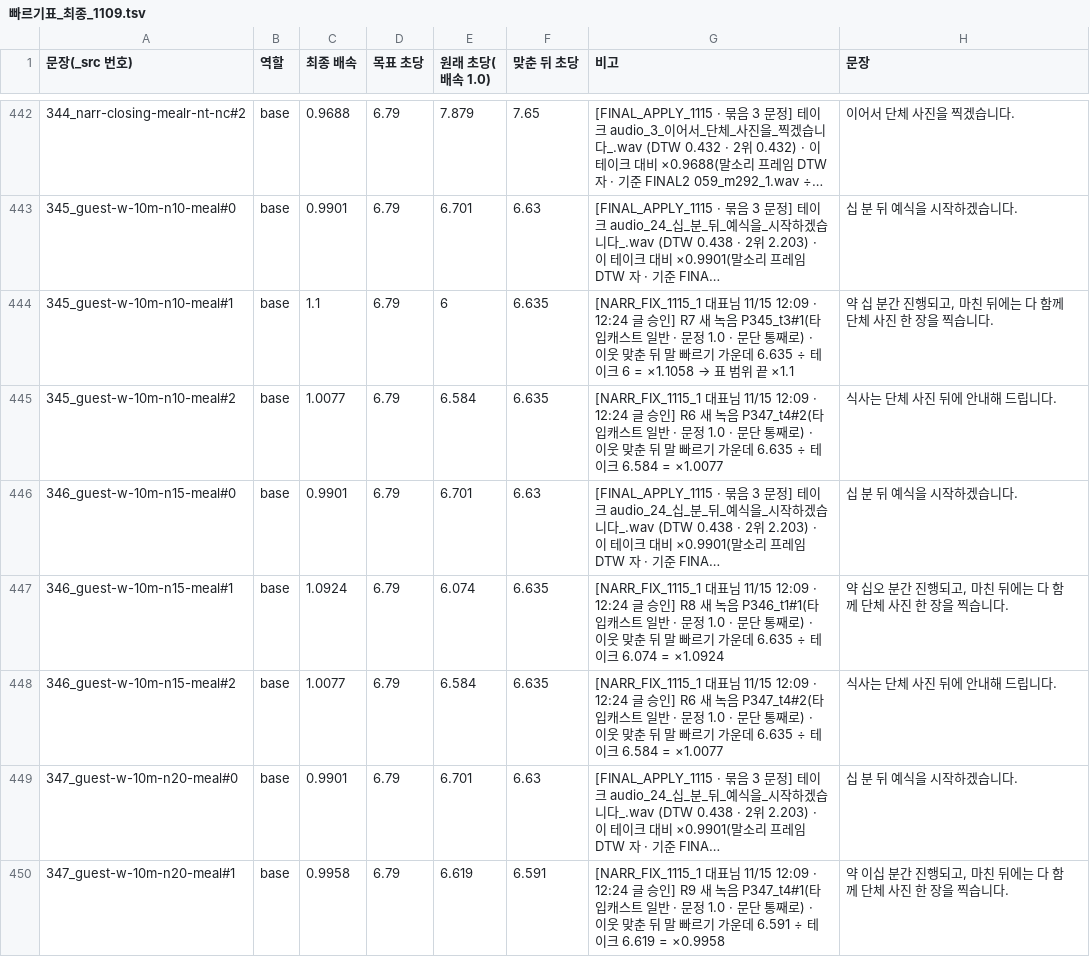
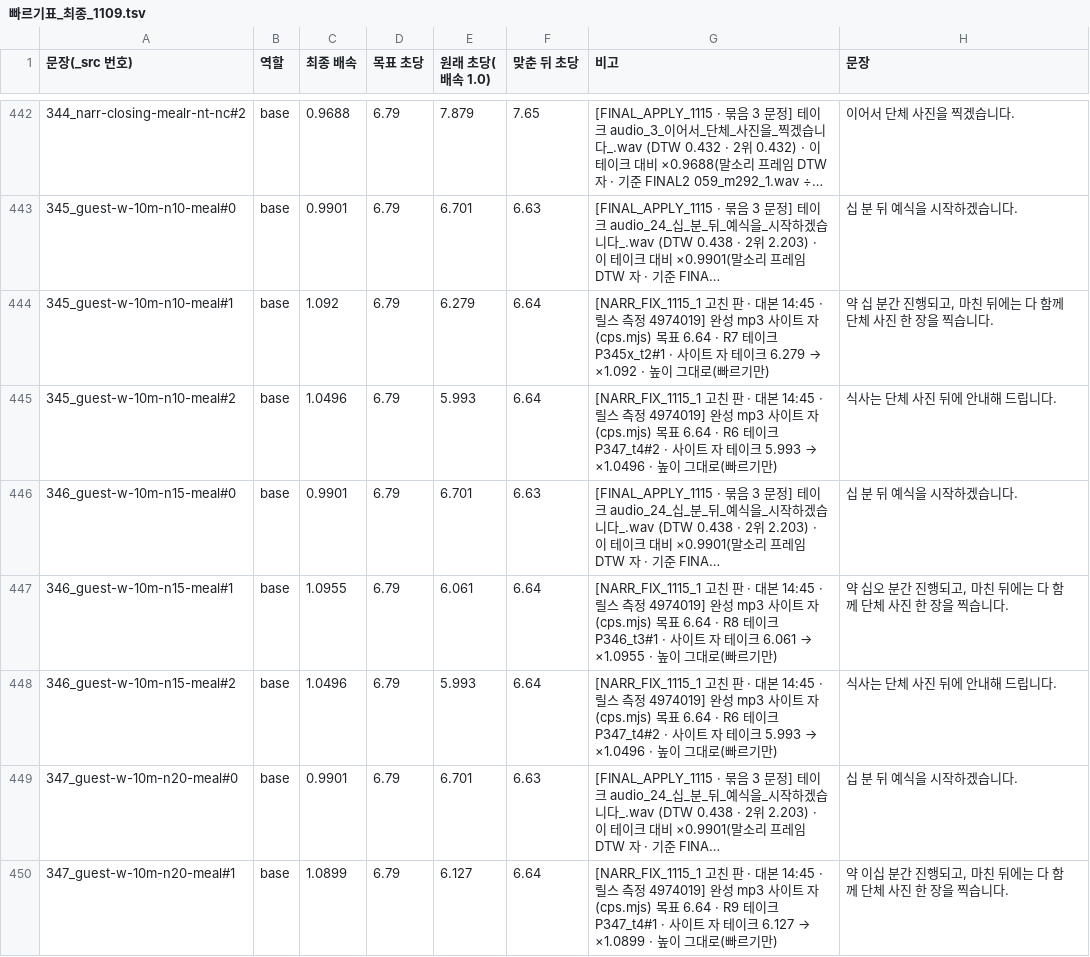
Before and after one commit to gtrddrt7706-cpu/momentedit-site, a TSV file: assets/audio/_src/_layers/빠르기표_최종_1109.tsv, drawn as a sheet; only a part is shown, gaps mark what is left out; long unchanged cells end in …; the diff covers the shown part only; the diff names each change by its address in the sheet, - before the commit and + after, or states it on an @@ line.

```diff
--- a/assets/audio/_src/_layers/빠르기표_최종_1109.tsv
+++ b/assets/audio/_src/_layers/빠르기표_최종_1109.tsv
-C444 (최종 배속): 1.1
+C444 (최종 배속): 1.092
-E444 (원래 초당(배속 1.0)): 6
+E444 (원래 초당(배속 1.0)): 6.279
-F444:F445 (맞춘 뒤 초당): 6.635
+F444:F445 (맞춘 뒤 초당): 6.64
@@ G444 (비고): [NARR_FIX_1115_1 대표님 11/15 12:09 · 12:24 글 승인] R7 새 녹음 P345_t3#1(타입캐스트 일반 · 문정 1.0 · 문단 통째로) · 이웃 맞춘 뒤 말 빠르기 가운데 6.635 ÷ 테이크 6 = ×1.1058 → 표 범위 끝 ×1.1 → [NARR_FIX_1115_1 고친 판 · 대본 14:45 · 릴스 측정 4974019] 완성 mp3 사이트 자(cps.mjs) 목표 6.64 · R7 테이크 P345x_t2#1 · 사이트 자 테이크 6.279 → ×1.092 · 높이 그대로(빠르기만) @@
-C445 (최종 배속): 1.0077
+C445 (최종 배속): 1.0496
-E445 (원래 초당(배속 1.0)): 6.584
+E445 (원래 초당(배속 1.0)): 5.993
@@ G445 (비고): [NARR_FIX_1115_1 대표님 11/15 12:09 · 12:24 글 승인] R6 새 녹음 P347_t4#2(타입캐스트 일반 · 문정 1.0 · 문단 통째로) · 이웃 맞춘 뒤 말 빠르기 가운데 6.635 ÷ 테이크 6.584 = ×1.0077 → [NARR_FIX_1115_1 고친 판 · 대본 14:45 · 릴스 측정 4974019] 완성 mp3 사이트 자(cps.mjs) 목표 6.64 · R6 테이크 P347_t4#2 · 사이트 자 테이크 5.993 → ×1.0496 · 높이 그대로(빠르기만) @@
-C447 (최종 배속): 1.0924
+C447 (최종 배속): 1.0955
-E447 (원래 초당(배속 1.0)): 6.074
+E447 (원래 초당(배속 1.0)): 6.061
-F447:F448 (맞춘 뒤 초당): 6.635
+F447:F448 (맞춘 뒤 초당): 6.64
@@ G447 (비고): [NARR_FIX_1115_1 대표님 11/15 12:09 · 12:24 글 승인] R8 새 녹음 P346_t1#1(타입캐스트 일반 · 문정 1.0 · 문단 통째로) · 이웃 맞춘 뒤 말 빠르기 가운데 6.635 ÷ 테이크 6.074 = ×1.0924 → [NARR_FIX_1115_1 고친 판 · 대본 14:45 · 릴스 측정 4974019] 완성 mp3 사이트 자(cps.mjs) 목표 6.64 · R8 테이크 P346_t3#1 · 사이트 자 테이크 6.061 → ×1.0955 · 높이 그대로(빠르기만) @@
-C448 (최종 배속): 1.0077
+C448 (최종 배속): 1.0496
-E448 (원래 초당(배속 1.0)): 6.584
+E448 (원래 초당(배속 1.0)): 5.993
@@ G448 (비고): [NARR_FIX_1115_1 대표님 11/15 12:09 · 12:24 글 승인] R6 새 녹음 P347_t4#2(타입캐스트 일반 · 문정 1.0 · 문단 통째로) · 이웃 맞춘 뒤 말 빠르기 가운데 6.635 ÷ 테이크 6.584 = ×1.0077 → [NARR_FIX_1115_1 고친 판 · 대본 14:45 · 릴스 측정 4974019] 완성 mp3 사이트 자(cps.mjs) 목표 6.64 · R6 테이크 P347_t4#2 · 사이트 자 테이크 5.993 → ×1.0496 · 높이 그대로(빠르기만) @@
-C450 (최종 배속): 0.9958
+C450 (최종 배속): 1.0899
-E450 (원래 초당(배속 1.0)): 6.619
+E450 (원래 초당(배속 1.0)): 6.127
-F450 (맞춘 뒤 초당): 6.591
+F450 (맞춘 뒤 초당): 6.64
@@ G450 (비고): [NARR_FIX_1115_1 대표님 11/15 12:09 · 12:24 글 승인] R9 새 녹음 P347_t4#1(타입캐스트 일반 · 문정 1.0 · 문단 통째로) · 이웃 맞춘 뒤 말 빠르기 가운데 6.591 ÷ 테이크 6.619 = ×0.9958 → [NARR_FIX_1115_1 고친 판 · 대본 14:45 · 릴스 측정 4974019] 완성 mp3 사이트 자(cps.mjs) 목표 6.64 · R9 테이크 P347_t4#1 · 사이트 자 테이크 6.127 → ×1.0899 · 높이 그대로(빠르기만) @@
```
Also changed, not shown: 32 edited cells elsewhere in this file, 25 other files.
